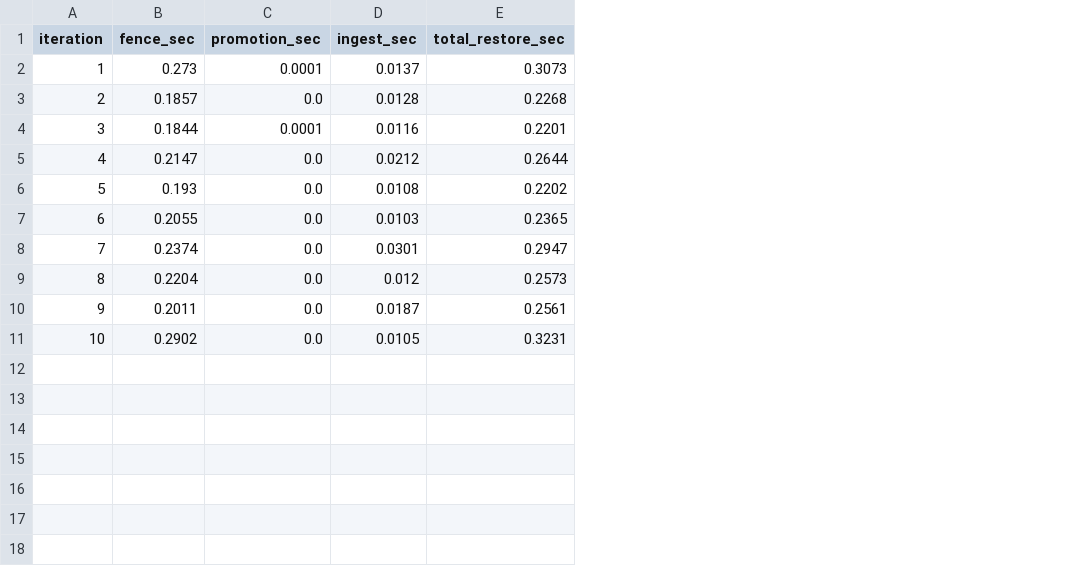
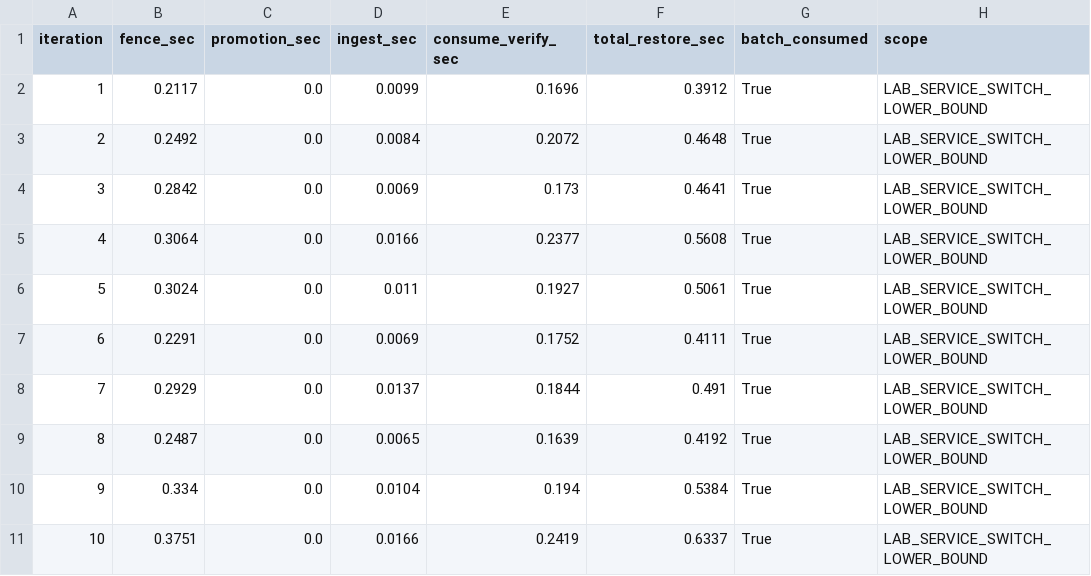
Before and after one commit to gagandsm-max/platform, a CSV file: engineering/spikes/two-core-ha/evidence/kafka_timings.csv, drawn as a sheet; addresses are those after the commit; the diff names each change by its address in the sheet, - before the commit and + after, or states it on an @@ line.

```diff
--- a/engineering/spikes/two-core-ha/evidence/kafka_timings.csv
+++ b/engineering/spikes/two-core-ha/evidence/kafka_timings.csv
+column E (consume_verify_sec), rows 2-11: 0.1696 | 0.2072 | 0.173 | 0.2377 | 0.1927 | 0.1752 | 0.1844 | 0.1639 | 0.194 | 0.2419
+column G (batch_consumed), rows 2-11: all True
+column H (scope), rows 2-11: all LAB_SERVICE_SWITCH_LOWER_BOUND
-B2 (fence_sec): 0.273
+B2 (fence_sec): 0.2117
-C2 (promotion_sec): 0.0001
+C2 (promotion_sec): 0.0
-D2 (ingest_sec): 0.0137
+D2 (ingest_sec): 0.0099
-F2 (total_restore_sec): 0.3073
+F2 (total_restore_sec): 0.3912
-B3 (fence_sec): 0.1857
+B3 (fence_sec): 0.2492
-D3 (ingest_sec): 0.0128
+D3 (ingest_sec): 0.0084
-F3 (total_restore_sec): 0.2268
+F3 (total_restore_sec): 0.4648
-B4 (fence_sec): 0.1844
+B4 (fence_sec): 0.2842
-C4 (promotion_sec): 0.0001
+C4 (promotion_sec): 0.0
-D4 (ingest_sec): 0.0116
+D4 (ingest_sec): 0.0069
-F4 (total_restore_sec): 0.2201
+F4 (total_restore_sec): 0.4641
-B5 (fence_sec): 0.2147
+B5 (fence_sec): 0.3064
-D5 (ingest_sec): 0.0212
+D5 (ingest_sec): 0.0166
-F5 (total_restore_sec): 0.2644
+F5 (total_restore_sec): 0.5608
-B6 (fence_sec): 0.193
+B6 (fence_sec): 0.3024
-D6 (ingest_sec): 0.0108
+D6 (ingest_sec): 0.011
-F6 (total_restore_sec): 0.2202
+F6 (total_restore_sec): 0.5061
-B7 (fence_sec): 0.2055
+B7 (fence_sec): 0.2291
-D7 (ingest_sec): 0.0103
+D7 (ingest_sec): 0.0069
-F7 (total_restore_sec): 0.2365
+F7 (total_restore_sec): 0.4111
-B8 (fence_sec): 0.2374
+B8 (fence_sec): 0.2929
-D8 (ingest_sec): 0.0301
+D8 (ingest_sec): 0.0137
-F8 (total_restore_sec): 0.2947
+F8 (total_restore_sec): 0.491
-B9 (fence_sec): 0.2204
+B9 (fence_sec): 0.2487
-D9 (ingest_sec): 0.012
+D9 (ingest_sec): 0.0065
-F9 (total_restore_sec): 0.2573
+F9 (total_restore_sec): 0.4192
-B10 (fence_sec): 0.2011
+B10 (fence_sec): 0.334
-D10 (ingest_sec): 0.0187
+D10 (ingest_sec): 0.0104
-F10 (total_restore_sec): 0.2561
+F10 (total_restore_sec): 0.5384
-B11 (fence_sec): 0.2902
+B11 (fence_sec): 0.3751
-D11 (ingest_sec): 0.0105
+D11 (ingest_sec): 0.0166
-F11 (total_restore_sec): 0.3231
+F11 (total_restore_sec): 0.6337
```
Also changed, not shown: engineering/spikes/two-core-ha/evidence/clickhouse_timings.csv, 11 other files.
